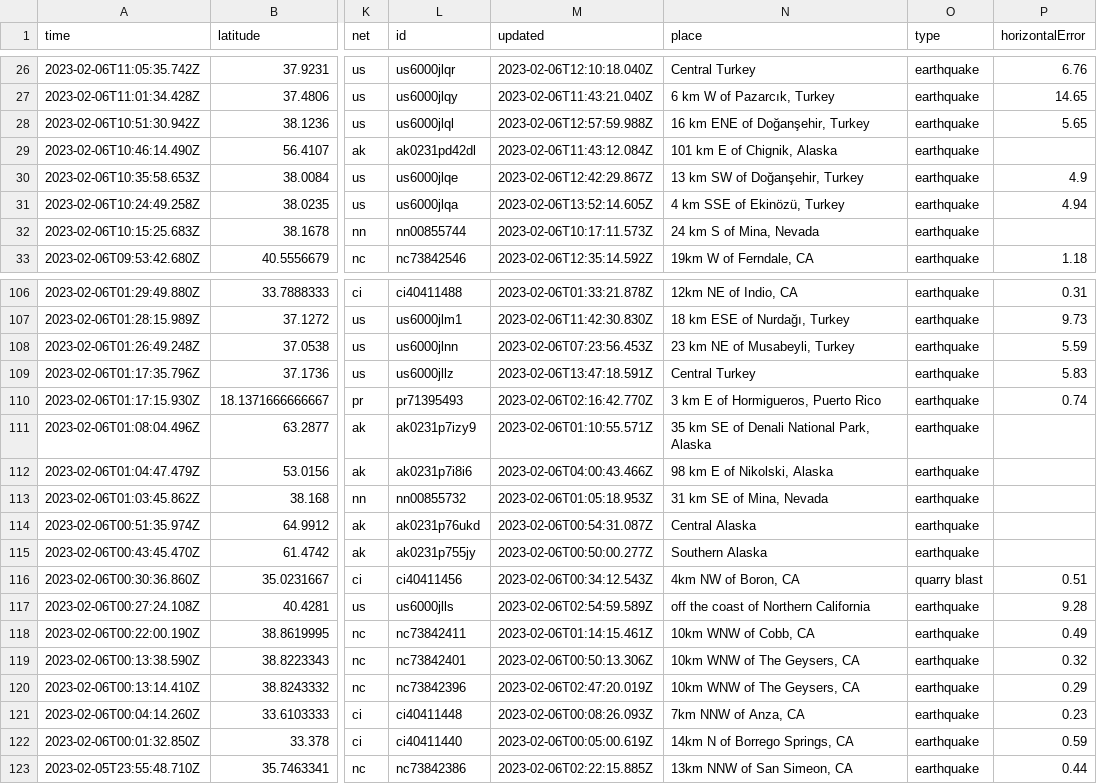
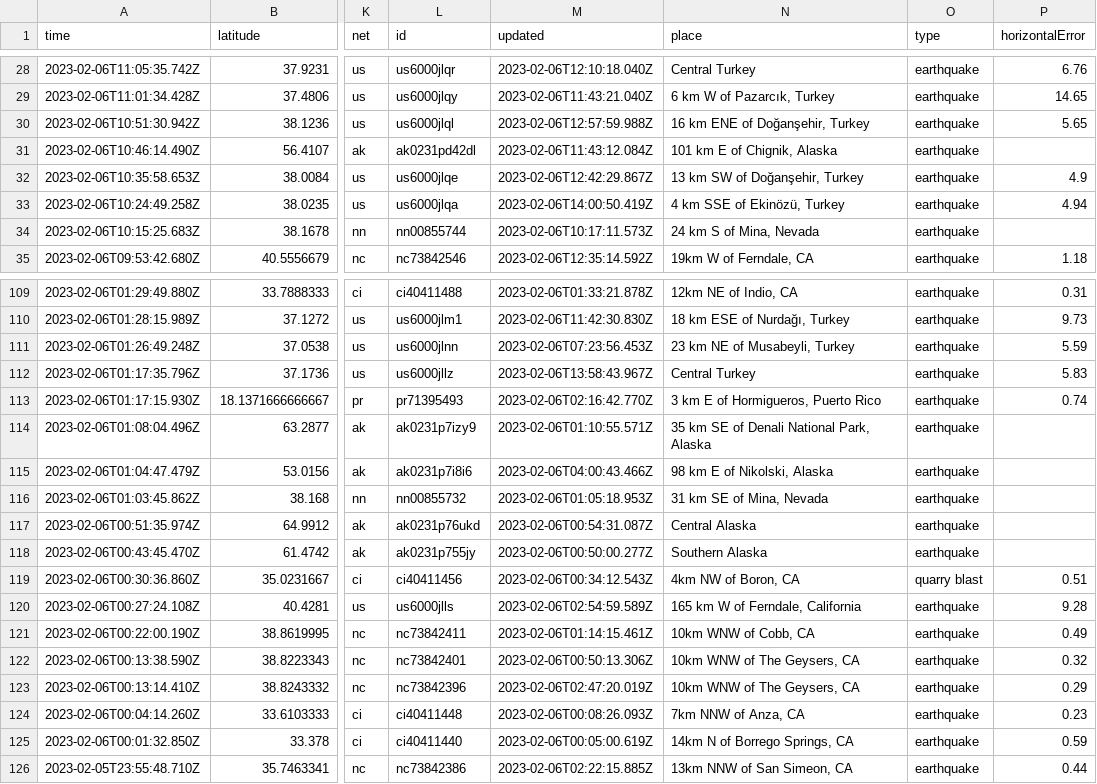
Before and after one commit to mattrehbein/nicar22-github-actions, a CSV file: usgs_current.csv, drawn as a sheet; only a part is shown, gaps mark what is left out; addresses are those after the commit; the diff covers the shown part only; the diff names each change by its address in the sheet, - before the commit and + after, or states it on an @@ line.

```diff
--- a/usgs_current.csv
+++ b/usgs_current.csv
-M33 (updated): 2023-02-06T13:52:14.605Z
+M33 (updated): 2023-02-06T14:00:50.419Z
-M112 (updated): 2023-02-06T13:47:18.591Z
+M112 (updated): 2023-02-06T13:58:43.967Z
-N120 (place): off the coast of Northern California
+N120 (place): 165 km W of Ferndale, California
```
Also changed, not shown: 3 added rows, 1 removed row and 4 edited cells elsewhere in this file.
